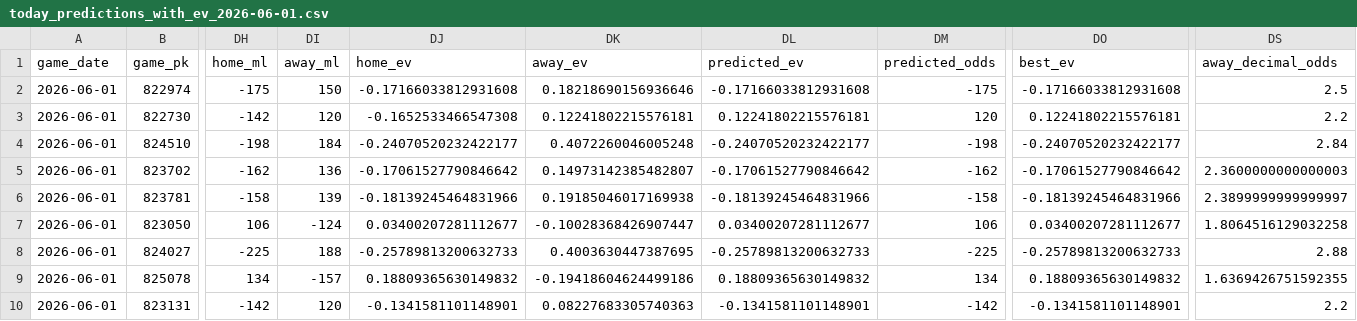
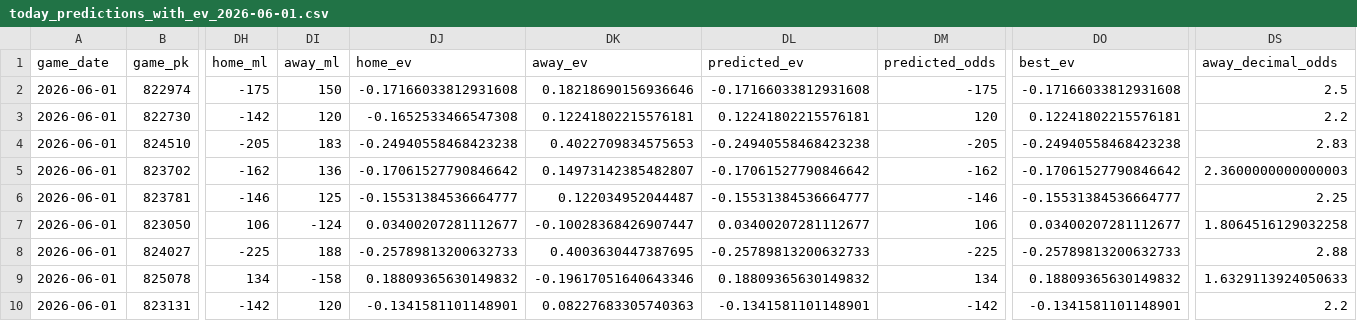
Before and after one commit to tyler-janak/TheBullpenBet, a CSV file: outputs/today_predictions_with_ev_2026-06-01.csv, drawn as a sheet; only a part is shown, gaps mark what is left out; the diff covers the shown part only; the diff names each change by its address in the sheet, - before the commit and + after, or states it on an @@ line.

```diff
--- a/outputs/today_predictions_with_ev_2026-06-01.csv
+++ b/outputs/today_predictions_with_ev_2026-06-01.csv
-DH4 (home_ml): -198
+DH4 (home_ml): -205
-DI4 (away_ml): 184
+DI4 (away_ml): 183
-DJ4 (home_ev): -0.24070520232422177
+DJ4 (home_ev): -0.24940558468423238
-DK4 (away_ev): 0.4072260046005248
+DK4 (away_ev): 0.4022709834575653
-DL4 (predicted_ev): -0.24070520232422177
+DL4 (predicted_ev): -0.24940558468423238
-DM4 (predicted_odds): -198
+DM4 (predicted_odds): -205
-DO4 (best_ev): -0.24070520232422177
+DO4 (best_ev): -0.24940558468423238
-DS4 (away_decimal_odds): 2.84
+DS4 (away_decimal_odds): 2.83
-DH6 (home_ml): -158
+DH6 (home_ml): -146
-DI6 (away_ml): 139
+DI6 (away_ml): 125
-DJ6 (home_ev): -0.18139245464831966
+DJ6 (home_ev): -0.15531384536664777
-DK6 (away_ev): 0.19185046017169938
+DK6 (away_ev): 0.122034952044487
-DL6 (predicted_ev): -0.18139245464831966
+DL6 (predicted_ev): -0.15531384536664777
-DM6 (predicted_odds): -158
+DM6 (predicted_odds): -146
-DO6 (best_ev): -0.18139245464831966
+DO6 (best_ev): -0.15531384536664777
-DS6 (away_decimal_odds): 2.3899999999999997
+DS6 (away_decimal_odds): 2.25
-DI9 (away_ml): -157
+DI9 (away_ml): -158
-DK9 (away_ev): -0.19418604624499186
+DK9 (away_ev): -0.19617051640643346
-DS9 (away_decimal_odds): 1.6369426751592355
+DS9 (away_decimal_odds): 1.6329113924050633
```
Also changed, not shown: 6 edited cells elsewhere in this file, 2026_picks_accuracy.csv, outputs/today_bets_to_make_2026-06-01.csv, 2 other files.
